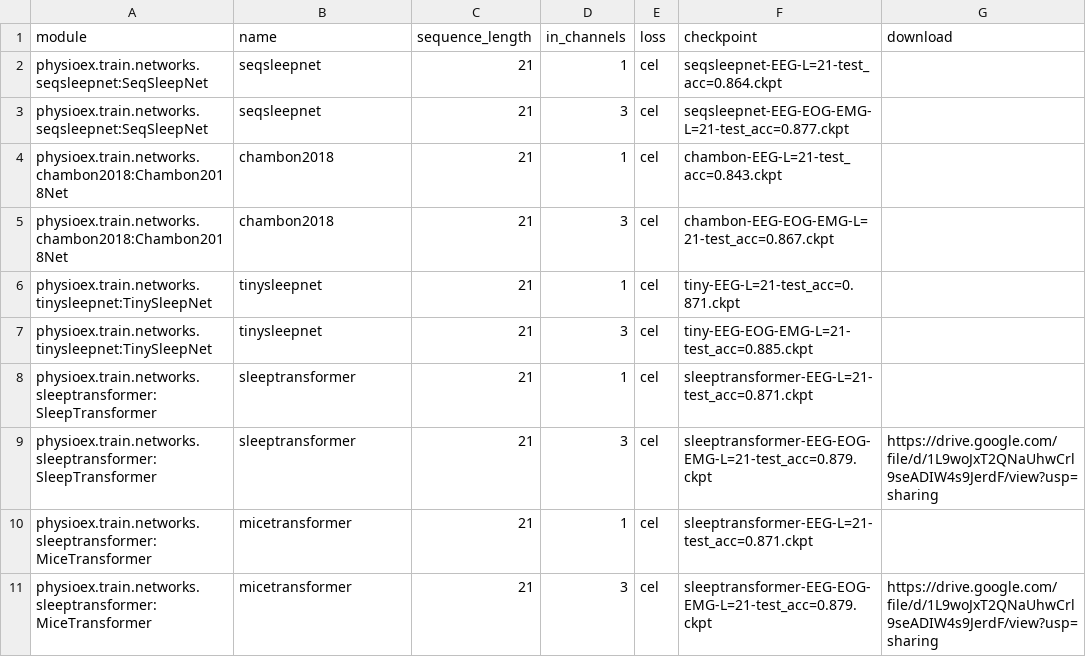
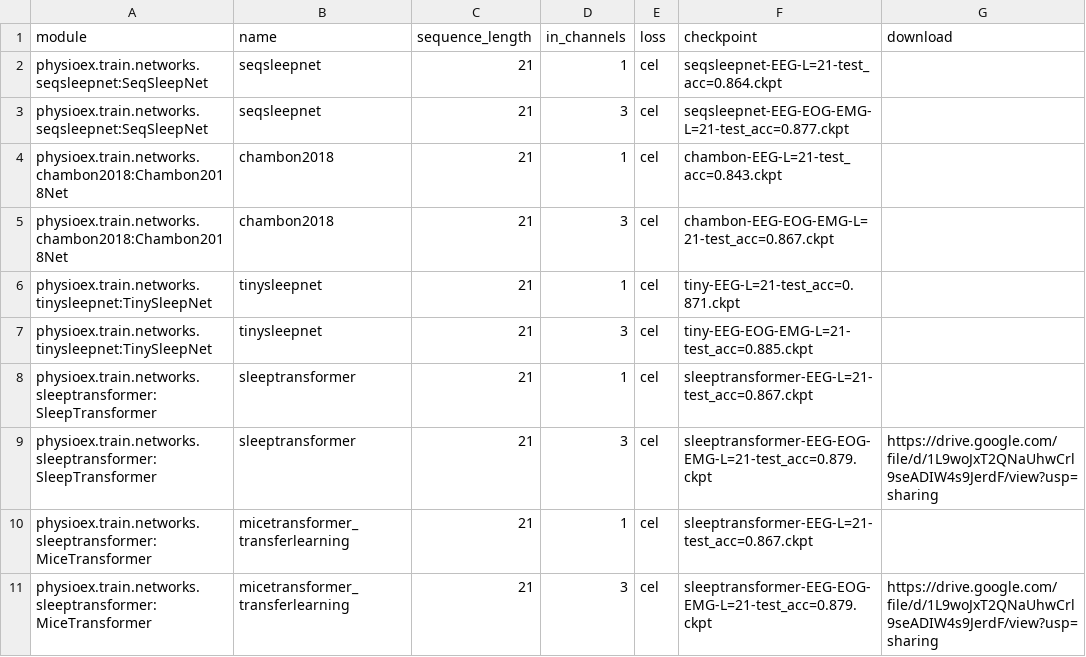
Before and after one commit to guidogagl/physioex, a CSV file: physioex/train/models/check_table.csv, drawn as a sheet.

Commit message:
add models for mice

```diff
--- a/physioex/train/models/check_table.csv
+++ b/physioex/train/models/check_table.csv
@@ -7,5 +7,5 @@ physioex.train.networks.tinysleepnet:TinySleepNet,tinysleepnet,21,1,cel,tiny-EEG
 physioex.train.networks.tinysleepnet:TinySleepNet,tinysleepnet,21,3,cel,tiny-EEG-EOG-EMG-L=21-test_acc=0.885.ckpt,,
-physioex.train.networks.sleeptransformer:SleepTransformer,sleeptransformer,21,1,cel,sleeptransformer-EEG-L=21-test_acc=0.871.ckpt,,
+physioex.train.networks.sleeptransformer:SleepTransformer,sleeptransformer,21,1,cel,sleeptransformer-EEG-L=21-test_acc=0.867.ckpt,,
 physioex.train.networks.sleeptransformer:SleepTransformer,sleeptransformer,21,3,cel,sleeptransformer-EEG-EOG-EMG-L=21-test_acc=0.879.ckpt,https://drive.google.com/file/d/1L9woJxT2QNaUhwCrl9seADIW4s9JerdF/view?usp=sharing,
-physioex.train.networks.sleeptransformer:MiceTransformer,micetransformer,21,1,cel,sleeptransformer-EEG-L=21-test_acc=0.871.ckpt,,
-physioex.train.networks.sleeptransformer:MiceTransformer,micetransformer,21,3,cel,sleeptransformer-EEG-EOG-EMG-L=21-test_acc=0.879.ckpt,https://drive.google.com/file/d/1L9woJxT2QNaUhwCrl9seADIW4s9JerdF/view?usp=sharing,
+physioex.train.networks.sleeptransformer:MiceTransformer,micetransformer_transferlearning,21,1,cel,sleeptransformer-EEG-L=21-test_acc=0.867.ckpt,,
+physioex.train.networks.sleeptransformer:MiceTransformer,micetransformer_transferlearning,21,3,cel,sleeptransformer-EEG-EOG-EMG-L=21-test_acc=0.879.ckpt,https://drive.google.com/file/d/1L9woJxT2QNaUhwCrl9seADIW4s9JerdF/view?usp=sharing,
```
Also changed, not shown: 4 other files.
